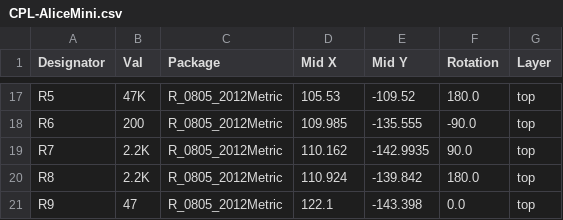
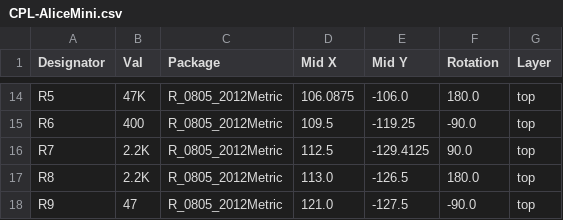
Before and after one commit to oranellis/alice-mini, a CSV file: jlcpcb/production_files/CPL-AliceMini.csv, drawn as a sheet; only a part is shown, gaps mark what is left out; addresses are those after the commit; the diff covers the shown part only; the diff names each change by its address in the sheet, - before the commit and + after, or states it on an @@ line.

```diff
--- a/jlcpcb/production_files/CPL-AliceMini.csv
+++ b/jlcpcb/production_files/CPL-AliceMini.csv
-D14 (Mid X): 105.53
+D14 (Mid X): 106.0875
-E14 (Mid Y): -109.52
+E14 (Mid Y): -106.0
-B15 (Val): 200
+B15 (Val): 400
-D15 (Mid X): 109.985
+D15 (Mid X): 109.5
-E15 (Mid Y): -135.555
+E15 (Mid Y): -119.25
-D16 (Mid X): 110.162
+D16 (Mid X): 112.5
-E16 (Mid Y): -142.9935
+E16 (Mid Y): -129.4125
-D17 (Mid X): 110.924
+D17 (Mid X): 113.0
-E17 (Mid Y): -139.842
+E17 (Mid Y): -126.5
-D18 (Mid X): 122.1
+D18 (Mid X): 121.0
-E18 (Mid Y): -143.398
+E18 (Mid Y): -127.5
-F18 (Rotation): 0.0
+F18 (Rotation): -90.0
```
Also changed, not shown: 3 removed rows and 29 edited cells elsewhere in this file, jlcpcb/production_files/BOM-AliceMini.csv, 21 other files.
